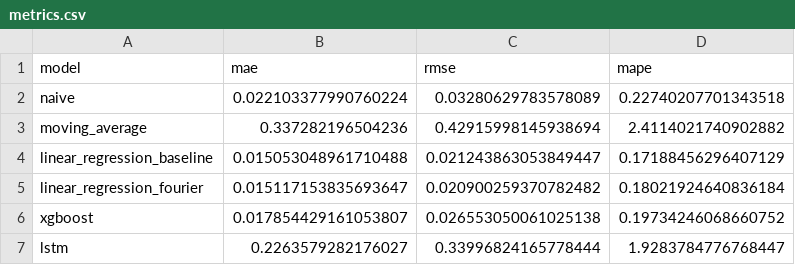
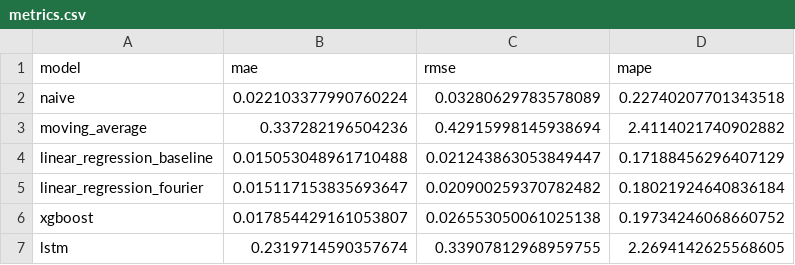
Before and after one commit to kietminh04/time-series-group-04, a CSV file: results/metrics.csv, drawn as a sheet.

```diff
--- a/results/metrics.csv
+++ b/results/metrics.csv
@@ -6,2 +6,2 @@ linear_regression_fourier,0.015117153835693647,0.020900259370782482,0.1802192464
 xgboost,0.017854429161053807,0.026553050061025138,0.19734246068660752
-lstm,0.2263579282176027,0.33996824165778444,1.9283784776768447
+lstm,0.2319714590357674,0.33907812968959755,2.2694142625568605
```
Also changed, not shown: 7 other files.
